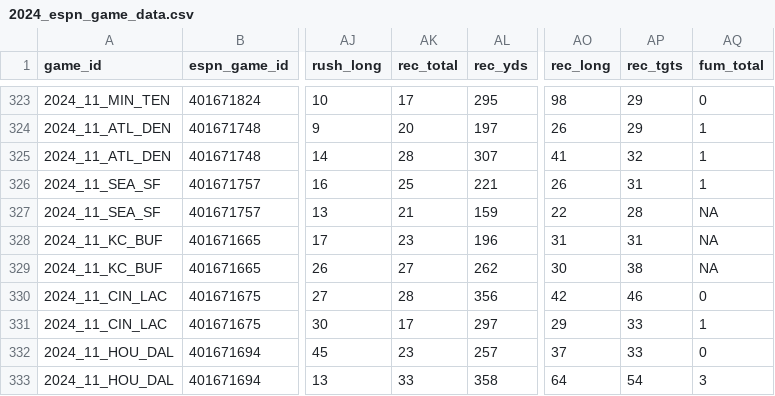
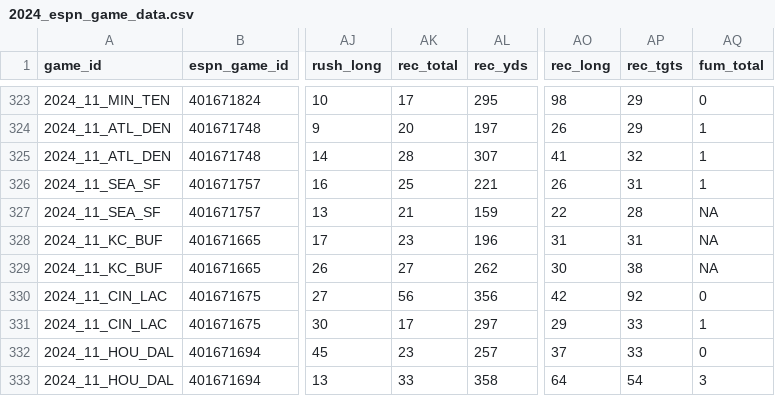
Before and after one commit to Josephhero/ESPN-Game-Data, a CSV file: Data/2024_espn_game_data.csv, drawn as a sheet; only a part is shown, gaps mark what is left out; the diff names each change by its address in the sheet, - before the commit and + after, or states it on an @@ line.

```diff
--- a/Data/2024_espn_game_data.csv
+++ b/Data/2024_espn_game_data.csv
-AK330 (rec_total): 28
+AK330 (rec_total): 56
-AP330 (rec_tgts): 46
+AP330 (rec_tgts): 92
```
